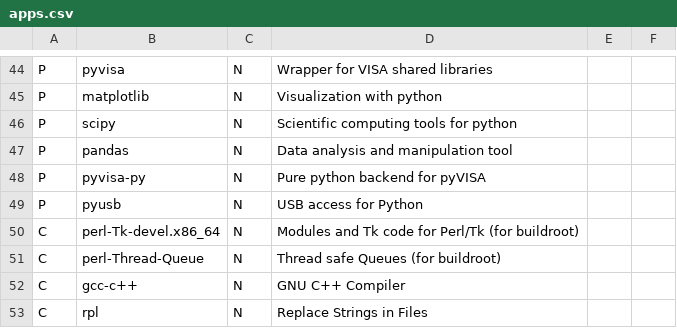
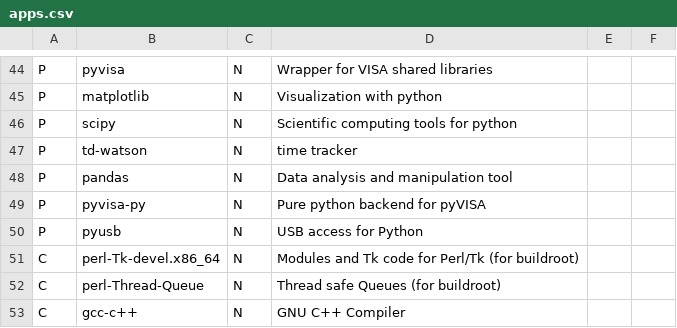
Before and after one commit to gutelfuldead/dotfiles, a CSV file: apps.csv, drawn as a sheet; only a part is shown, gaps mark what is left out; the shorter side is filled out with more unchanged rows.

Commit message:
added td-watson

```diff
--- a/apps.csv
+++ b/apps.csv
@@ -46,2 +46,3 @@ P,matplotlib,N,Visualization with python,,
 P,scipy,N,Scientific computing tools for python,,
+P,td-watson,N,time tracker,,
 P,pandas,N,Data analysis and manipulation tool,,
```
Also changed, not shown: 1 other file.
